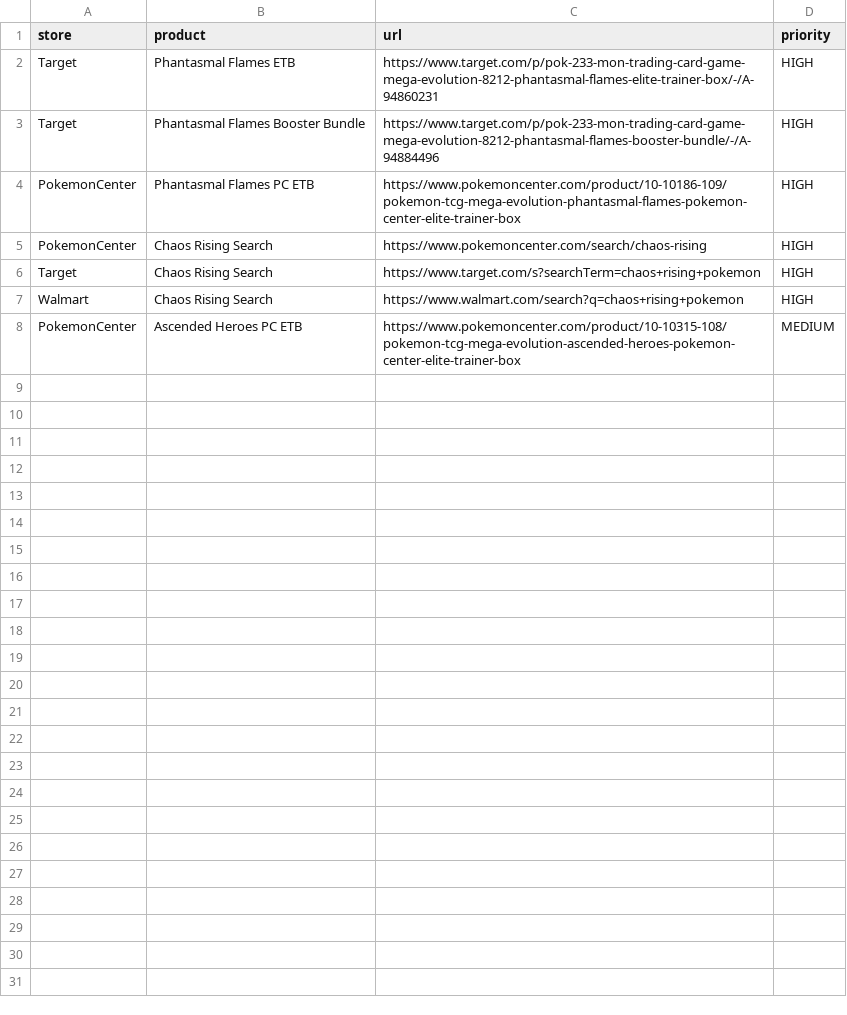
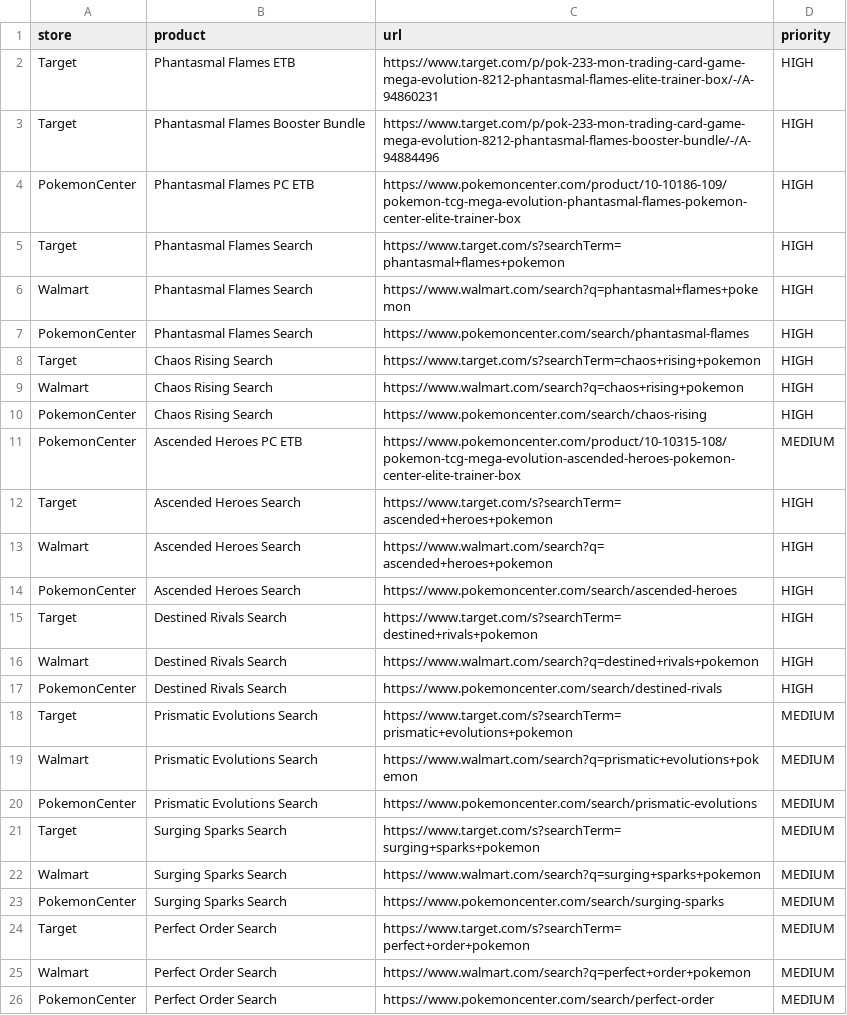
Before and after one commit to NukeBoy97/poke-bot, a CSV file: products.csv, drawn as a sheet.

Commit message:
Update products.csv

```diff
--- a/products.csv
+++ b/products.csv
@@ -4,5 +4,23 @@ Target,Phantasmal Flames Booster Bundle,https://www.target.com/p/pok-233-mon-tra
 PokemonCenter,Phantasmal Flames PC ETB,https://www.pokemoncenter.com/product/10-10186-109/pokemon-tcg-mega-evolution-phantasmal-flames-pokemon-center-elite-trainer-box,HIGH
-PokemonCenter,Chaos Rising Search,https://www.pokemoncenter.com/search/chaos-rising,HIGH
+Target,Phantasmal Flames Search,https://www.target.com/s?searchTerm=phantasmal+flames+pokemon,HIGH
+Walmart,Phantasmal Flames Search,https://www.walmart.com/search?q=phantasmal+flames+pokemon,HIGH
+PokemonCenter,Phantasmal Flames Search,https://www.pokemoncenter.com/search/phantasmal-flames,HIGH
 Target,Chaos Rising Search,https://www.target.com/s?searchTerm=chaos+rising+pokemon,HIGH
 Walmart,Chaos Rising Search,https://www.walmart.com/search?q=chaos+rising+pokemon,HIGH
+PokemonCenter,Chaos Rising Search,https://www.pokemoncenter.com/search/chaos-rising,HIGH
 PokemonCenter,Ascended Heroes PC ETB,https://www.pokemoncenter.com/product/10-10315-108/pokemon-tcg-mega-evolution-ascended-heroes-pokemon-center-elite-trainer-box,MEDIUM
+Target,Ascended Heroes Search,https://www.target.com/s?searchTerm=ascended+heroes+pokemon,HIGH
+Walmart,Ascended Heroes Search,https://www.walmart.com/search?q=ascended+heroes+pokemon,HIGH
+PokemonCenter,Ascended Heroes Search,https://www.pokemoncenter.com/search/ascended-heroes,HIGH
+Target,Destined Rivals Search,https://www.target.com/s?searchTerm=destined+rivals+pokemon,HIGH
+Walmart,Destined Rivals Search,https://www.walmart.com/search?q=destined+rivals+pokemon,HIGH
+PokemonCenter,Destined Rivals Search,https://www.pokemoncenter.com/search/destined-rivals,HIGH
+Target,Prismatic Evolutions Search,https://www.target.com/s?searchTerm=prismatic+evolutions+pokemon,MEDIUM
+Walmart,Prismatic Evolutions Search,https://www.walmart.com/search?q=prismatic+evolutions+pokemon,MEDIUM
+PokemonCenter,Prismatic Evolutions Search,https://www.pokemoncenter.com/search/prismatic-evolutions,MEDIUM
+Target,Surging Sparks Search,https://www.target.com/s?searchTerm=surging+sparks+pokemon,MEDIUM
+Walmart,Surging Sparks Search,https://www.walmart.com/search?q=surging+sparks+pokemon,MEDIUM
+PokemonCenter,Surging Sparks Search,https://www.pokemoncenter.com/search/surging-sparks,MEDIUM
+Target,Perfect Order Search,https://www.target.com/s?searchTerm=perfect+order+pokemon,MEDIUM
+Walmart,Perfect Order Search,https://www.walmart.com/search?q=perfect+order+pokemon,MEDIUM
+PokemonCenter,Perfect Order Search,https://www.pokemoncenter.com/search/perfect-order,MEDIUM
```
